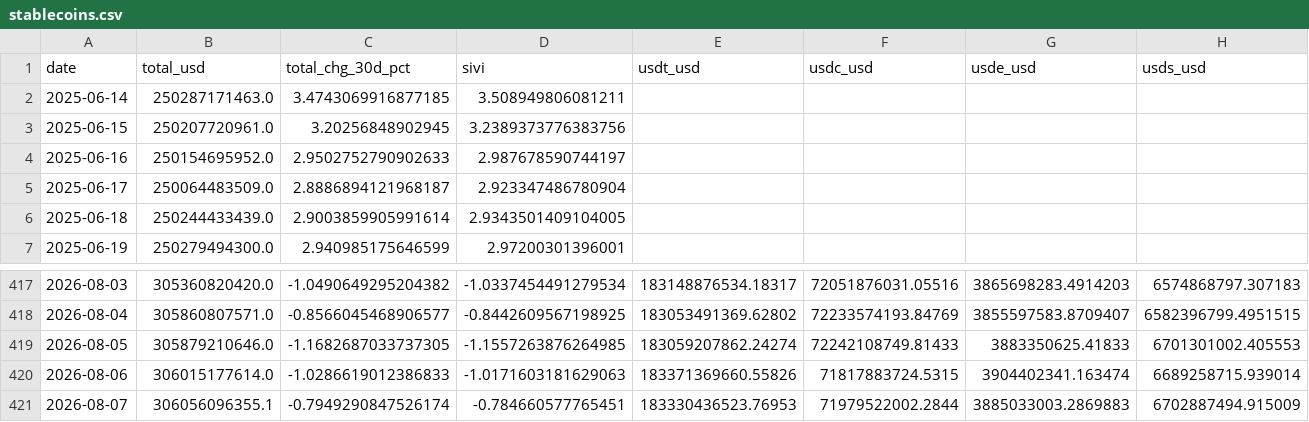
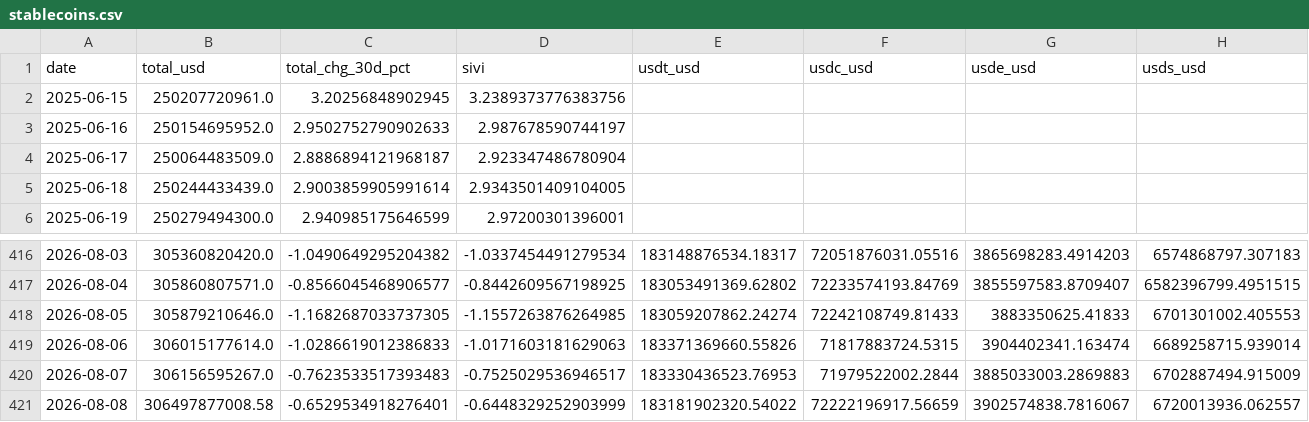
Before and after one commit to sanderdayan1982/cslc-pipeline, a CSV file: data/stablecoins.csv, drawn as a sheet; only a part is shown, gaps mark what is left out; removed rows and columns are numbered as before the commit, all else as after; rows hold the shown columns only; the diff names each change by its address in the sheet, - before the commit and + after, or states it on an @@ line.

```diff
--- a/data/stablecoins.csv
+++ b/data/stablecoins.csv
-row 2: 2025-06-14 | 250287171463.0 | 3.4743069916877185 | 3.508949806081211
-B420 (total_usd): 306056096355.1
+B420 (total_usd): 306156595267.0
-C420 (total_chg_30d_pct): -0.7949290847526174
+C420 (total_chg_30d_pct): -0.7623533517393483
-D420 (sivi): -0.784660577765451
+D420 (sivi): -0.7525029536946517
+row 421: 2026-08-08 | 306497877008.58 | -0.6529534918276401 | -0.6448329252903999 | 183181902320.54022 | 72222196917.56659 | 3902574838.7816067 | 6720013936.062557
```
Also changed, not shown: data/funding_oi.csv, data/onchain.csv.
